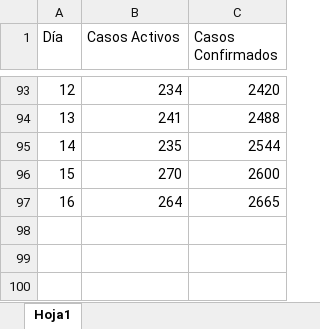
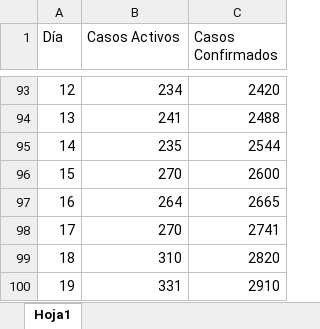
Before and after one commit to Luisbaduy97/COVID-YUCATAN, an Excel workbook: activos.xlsx, sheet Hoja1, drawn as a sheet; only a part is shown, gaps mark what is left out; values as stored, in another font and other column widths than the file's, no borders; the diff names each change by its address in the sheet, - before the commit and + after, or states it on an @@ line.

Commit message:
Update activos.xlsx

```diff
--- a/activos.xlsx (sheet Hoja1)
+++ b/activos.xlsx (sheet Hoja1)
+row 98: 17 | 270 | 2741
+row 99: 18 | 310 | 2820
+row 100: 19 | 331 | 2910
```
